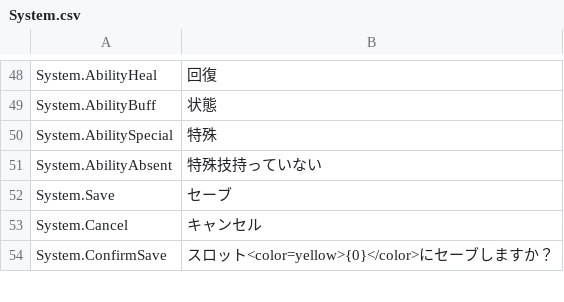
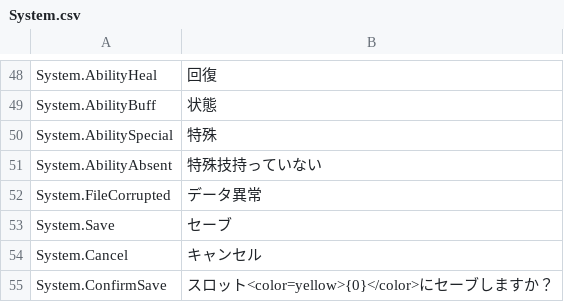
Before and after one commit to maryphun/magicheroines, a CSV file: Assets/Resources/LocalizationSheet/System.csv, drawn as a sheet; only a part is shown, gaps mark what is left out.

```diff
--- a/Assets/Resources/LocalizationSheet/System.csv
+++ b/Assets/Resources/LocalizationSheet/System.csv
@@ -51,2 +51,3 @@ System.AbilitySpecial,特殊
 System.AbilityAbsent,特殊技持っていない
+System.FileCorrupted,データ異常
 System.Save,セーブ
```
Also changed, not shown: 3 other files.
